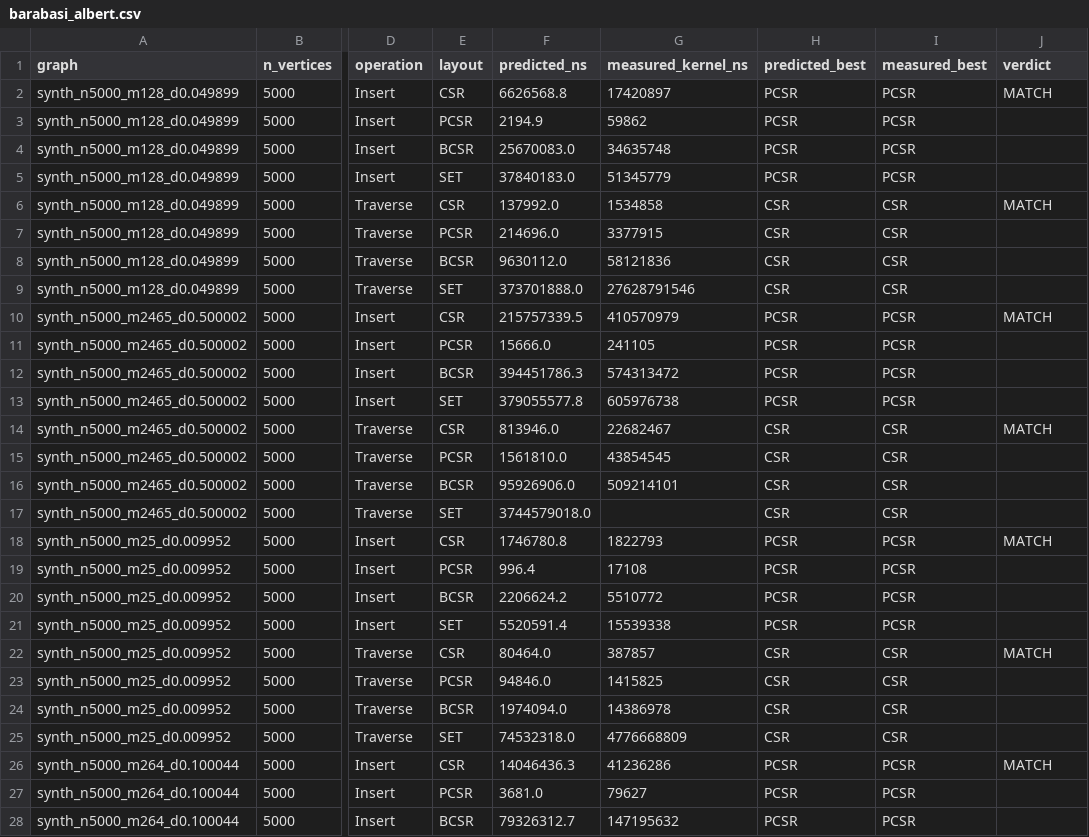
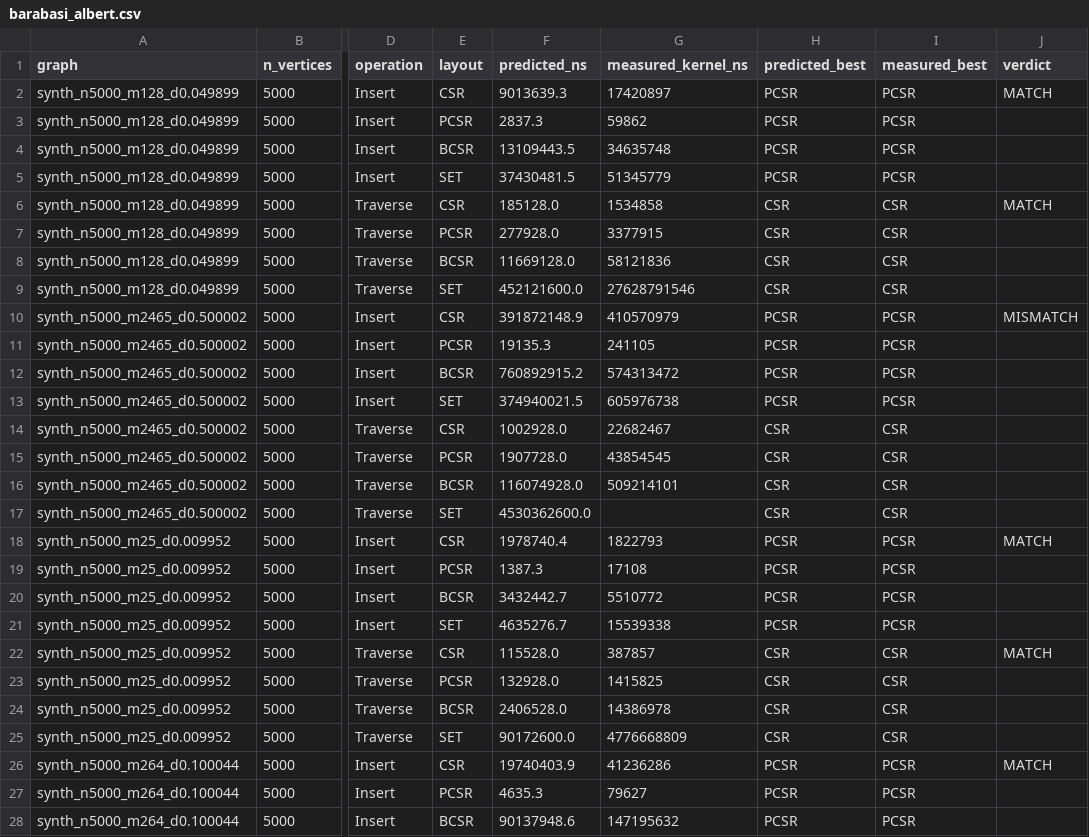
Before and after one commit to nash-raf/Graph-language-, a CSV file: p1GraphEasy-con-AutoTuner/barabasi_albert.csv, drawn as a sheet; only a part is shown, gaps mark what is left out; the diff covers the shown part only; the diff names each change by its address in the sheet, - before the commit and + after, or states it on an @@ line.

```diff
--- a/p1GraphEasy-con-AutoTuner/barabasi_albert.csv
+++ b/p1GraphEasy-con-AutoTuner/barabasi_albert.csv
-F2 (predicted_ns): 6626568.8
+F2 (predicted_ns): 9013639.3
-F3 (predicted_ns): 2194.9
+F3 (predicted_ns): 2837.3
-F4 (predicted_ns): 25670083.0
+F4 (predicted_ns): 13109443.5
-F5 (predicted_ns): 37840183.0
+F5 (predicted_ns): 37430481.5
-F6 (predicted_ns): 137992.0
+F6 (predicted_ns): 185128.0
-F7 (predicted_ns): 214696.0
+F7 (predicted_ns): 277928.0
-F8 (predicted_ns): 9630112.0
+F8 (predicted_ns): 11669128.0
-F9 (predicted_ns): 373701888.0
+F9 (predicted_ns): 452121600.0
-F10 (predicted_ns): 215757339.5
+F10 (predicted_ns): 391872148.9
-J10 (verdict): MATCH
+J10 (verdict): MISMATCH
-F11 (predicted_ns): 15666.0
+F11 (predicted_ns): 19135.3
-F12 (predicted_ns): 394451786.3
+F12 (predicted_ns): 760892915.2
-F13 (predicted_ns): 379055577.8
+F13 (predicted_ns): 374940021.5
-F14 (predicted_ns): 813946.0
+F14 (predicted_ns): 1002928.0
-J14 (verdict): MATCH
+J14 (verdict): (empty)
-F15 (predicted_ns): 1561810.0
+F15 (predicted_ns): 1907728.0
-F16 (predicted_ns): 95926906.0
+F16 (predicted_ns): 116074928.0
-F17 (predicted_ns): 3744579018.0
+F17 (predicted_ns): 4530362600.0
-F18 (predicted_ns): 1746780.8
+F18 (predicted_ns): 1978740.4
-F19 (predicted_ns): 996.4
+F19 (predicted_ns): 1387.3
-F20 (predicted_ns): 2206624.2
+F20 (predicted_ns): 3432442.7
-F21 (predicted_ns): 5520591.4
+F21 (predicted_ns): 4635276.7
-F22 (predicted_ns): 80464.0
+F22 (predicted_ns): 115528.0
-F23 (predicted_ns): 94846.0
+F23 (predicted_ns): 132928.0
-F24 (predicted_ns): 1974094.0
+F24 (predicted_ns): 2406528.0
-F25 (predicted_ns): 74532318.0
+F25 (predicted_ns): 90172600.0
-F26 (predicted_ns): 14046436.3
+F26 (predicted_ns): 19740403.9
-F27 (predicted_ns): 3681.0
+F27 (predicted_ns): 4635.3
-F28 (predicted_ns): 79326312.7
+F28 (predicted_ns): 90137948.6
```
Also changed, not shown: 24 edited cells elsewhere in this file, p1GraphEasy-con-AutoTuner/barabasi_albert_runs10.csv, p1GraphEasy-con-AutoTuner/erdos_renyi.csv, 14 other files.
